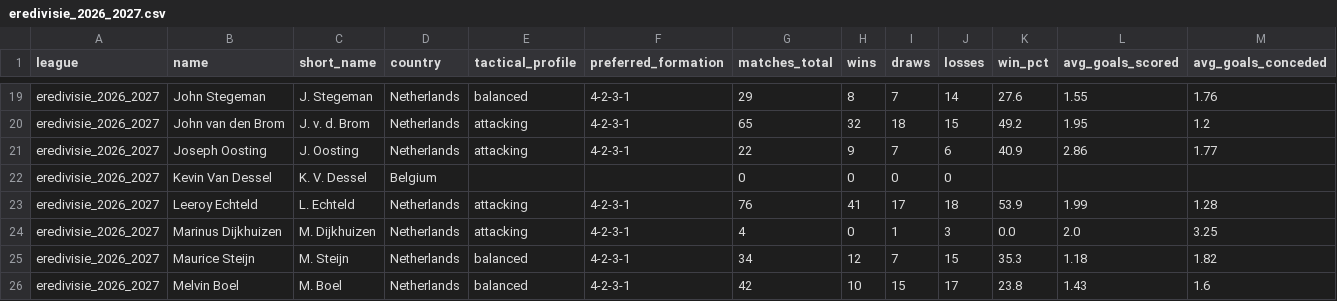
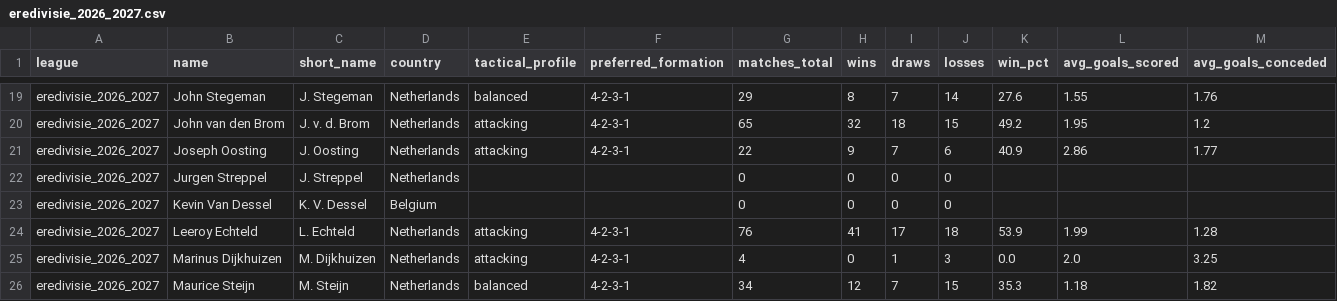
Before and after one commit to aimidas1/coach, a CSV file: eredivisie_2026_2027.csv, drawn as a sheet; only a part is shown, gaps mark what is left out; the shorter side is filled out with more unchanged rows; rows hold the shown columns only; the diff names each change by its address in the sheet, - before the commit and + after, or states it on an @@ line.

Commit message:
auto: update data 2026-10-29

```diff
--- a/eredivisie_2026_2027.csv
+++ b/eredivisie_2026_2027.csv
+row 22: eredivisie_2026_2027 | Jurgen Streppel | J. Streppel | Netherlands |  |  | 0 | 0 | 0 | 0
```
Also changed, not shown: japao_j1_league_2026_2027.csv, turquia_super_lig_2026_2027.csv.
